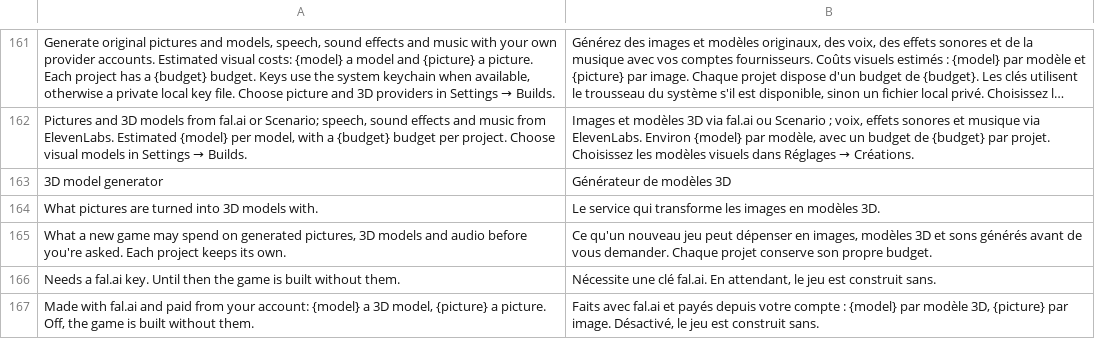
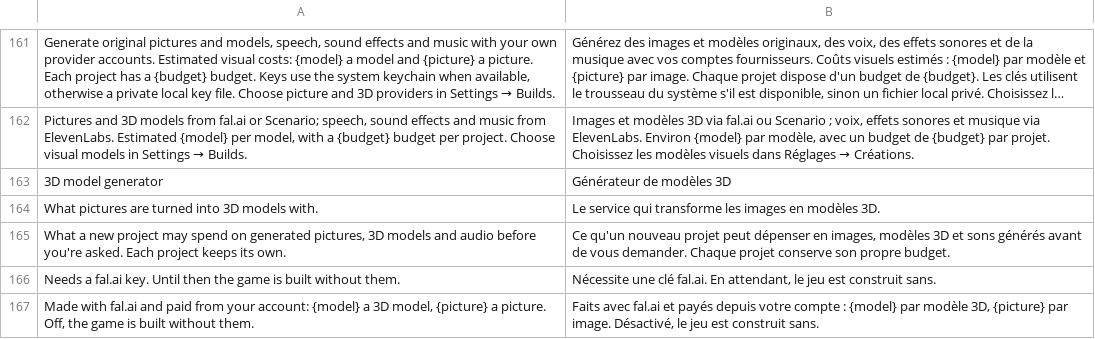
Before and after one commit to GreyCatVP/craft-anything, a TSV file: crates/ui-egui/src/fr.tsv, drawn as a sheet; only a part is shown, gaps mark what is left out; long unchanged cells end in ….

```diff
--- a/crates/ui-egui/src/fr.tsv
+++ b/crates/ui-egui/src/fr.tsv
@@ -164,3 +164,3 @@ Pictures and 3D models from fal.ai or Scenario; speech, sound effects and music
 What pictures are turned into 3D models with.	Le service qui transforme les images en modèles 3D.
-What a new game may spend on generated pictures, 3D models and audio before you're asked. Each project keeps its own.	Ce qu'un nouveau jeu peut dépenser en images, modèles 3D et sons générés avant de vous demander. Chaque projet conserve son propre budget.
+What a new project may spend on generated pictures, 3D models and audio before you're asked. Each project keeps its own.	Ce qu'un nouveau projet peut dépenser en images, modèles 3D et sons générés avant de vous demander. Chaque projet conserve son propre budget.
 Needs a fal.ai key. Until then the game is built without them.	Nécessite une clé fal.ai. En attendant, le jeu est construit sans.
```
Also changed, not shown: crates/ui-egui/src/i18n/ru.tsv, crates/ui-egui/src/i18n/zh-hans.tsv, 3 other files.
